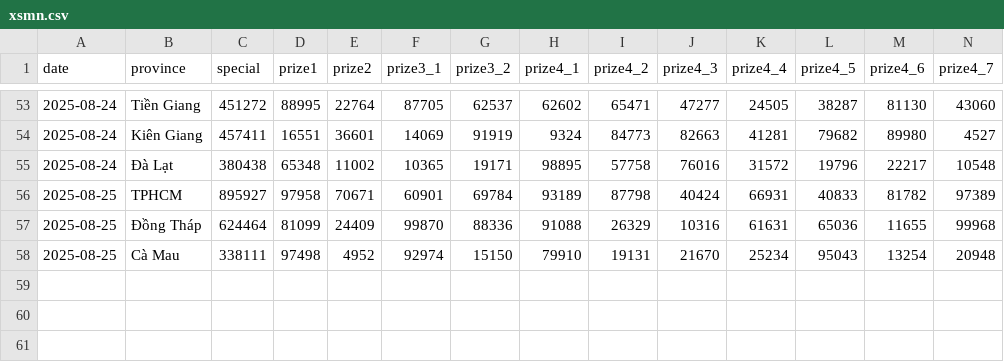
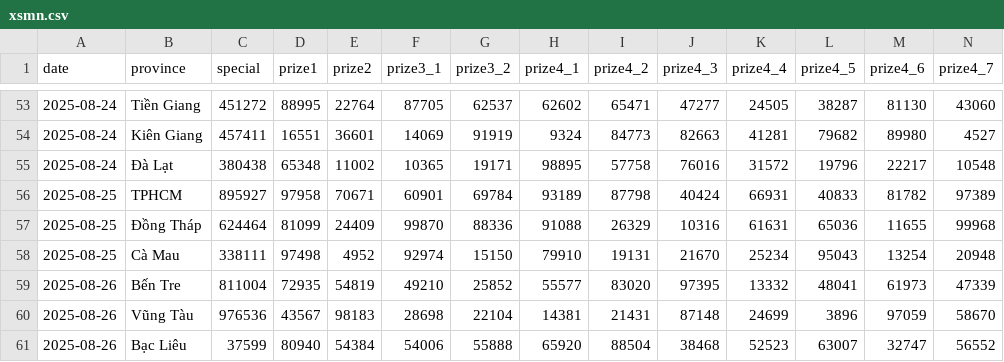
Before and after one commit to dyno-nexsoft/vietnam-lottery, a CSV file: data/xsmn.csv, drawn as a sheet; only a part is shown, gaps mark what is left out; rows hold the shown columns only; the diff names each change by its address in the sheet, - before the commit and + after, or states it on an @@ line.

```diff
--- a/data/xsmn.csv
+++ b/data/xsmn.csv
+row 59: 2025-08-26 | Bến Tre | 811004 | 72935 | 54819 | 49210 | 25852 | 55577 | 83020 | 97395 | 13332 | 48041 | 61973 | 47339
+row 60: 2025-08-26 | Vũng Tàu | 976536 | 43567 | 98183 | 28698 | 22104 | 14381 | 21431 | 87148 | 24699 | 3896 | 97059 | 58670
+row 61: 2025-08-26 | Bạc Liêu | 37599 | 80940 | 54384 | 54006 | 55888 | 65920 | 88504 | 38468 | 52523 | 63007 | 32747 | 56552
```
Also changed, not shown: data/xsmb-sparse.csv, data/xsmn-2-digits.csv, 24 other files.
